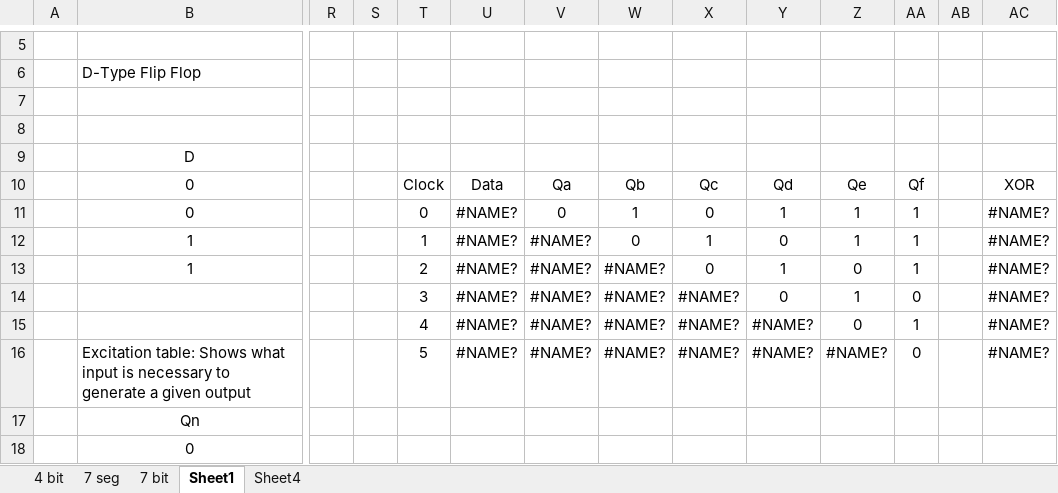
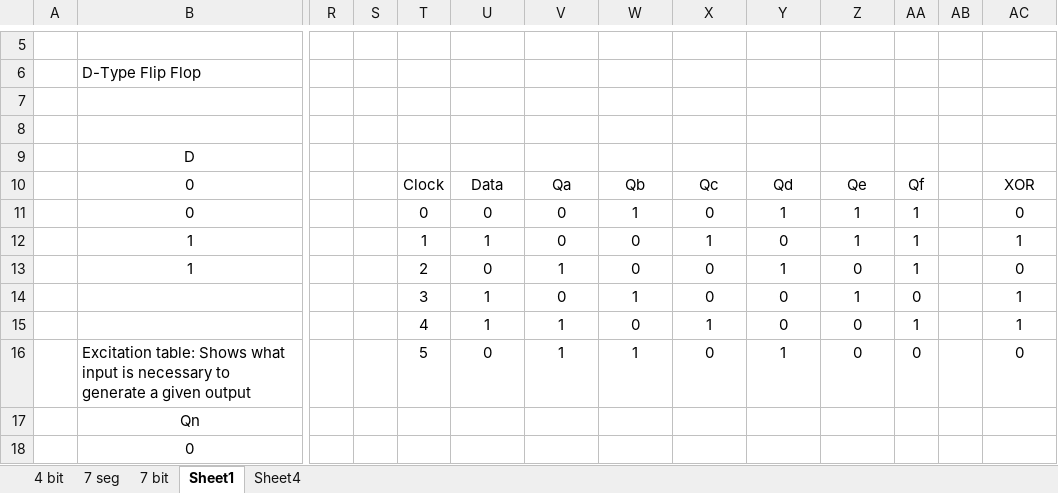
Before and after one commit to PanGalacticTech/engineering-calculator-2023, an Excel workbook: k-maps-digital-logic.xlsm, sheet Sheet1, drawn as a sheet; only a part is shown, gaps mark what is left out; values as stored, in another font and other column widths than the file's, no borders; removed rows and columns are numbered as before the commit, all else as after; rows hold the shown columns only; the diff names each change by its address in the sheet, - before the commit and + after, or states it on an @@ line.

```diff
--- a/k-maps-digital-logic.xlsm (sheet Sheet1)
+++ b/k-maps-digital-logic.xlsm (sheet Sheet1)
-U11: #NAME?
+U11: 0
-AC11: #NAME?
+AC11: 0
-U12: #NAME?
+U12: 1
-V12: #NAME?
+V12: 0
-AC12: #NAME?
+AC12: 1
-U13: #NAME?
+U13: 0
-V13: #NAME?
+V13: 1
-W13: #NAME?
+W13: 0
-AC13: #NAME?
+AC13: 0
-row 14:  |  |  |  | 3 | #NAME? | #NAME? | #NAME? | #NAME? | 0 | 1 | 0 |  | #NAME?
-row 15:  |  |  |  | 4 | #NAME? | #NAME? | #NAME? | #NAME? | #NAME? | 0 | 1 |  | #NAME?
-row 16:  | Excitation table: Shows what input is necessary to generate a given output |  |  | 5 | #NAME? | #NAME? | #NAME? | #NAME? | #NAME? | #NAME? | 0 |  | #NAME?
+row 14:  |  |  |  | 3 | 1 | 0 | 1 | 0 | 0 | 1 | 0 |  | 1
+row 15:  |  |  |  | 4 | 1 | 1 | 0 | 1 | 0 | 0 | 1 |  | 1
+row 16:  | Excitation table: Shows what input is necessary to generate a given output |  |  | 5 | 0 | 1 | 1 | 0 | 1 | 0 | 0 |  | 0
```
Also changed, not shown: sheet 4 bit, sheet 7 seg, sheet 7 bit.
